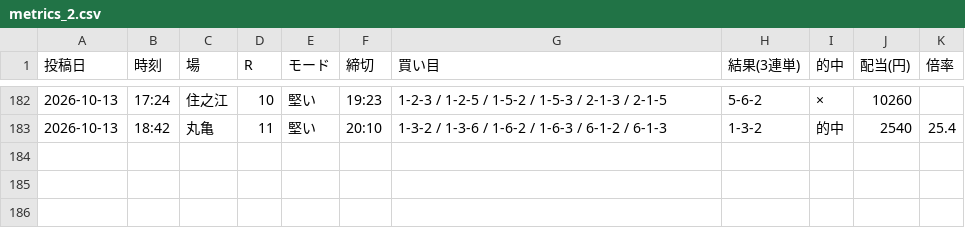
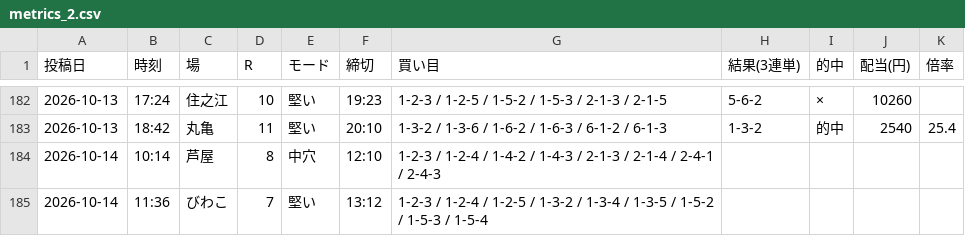
Before and after one commit to Growth37/kyotei-threads-bot, a CSV file: metrics_2.csv, drawn as a sheet; only a part is shown, gaps mark what is left out.

Commit message:
metrics: 2号の的中結果を更新

```diff
--- a/metrics_2.csv
+++ b/metrics_2.csv
@@ -183 +183,3 @@
 2026-10-13,18:42,丸亀,11,堅い,20:10,1-3-2 / 1-3-6 / 1-6-2 / 1-6-3 / 6-1-2 / 6-1-3,1-3-2,的中,2540,25.4
+2026-10-14,10:14,芦屋,8,中穴,12:10,1-2-3 / 1-2-4 / 1-4-2 / 1-4-3 / 2-1-3 / 2-1-4 / 2-4-1 / 2-4-3,,,,
+2026-10-14,11:36,びわこ,7,堅い,13:12,1-2-3 / 1-2-4 / 1-2-5 / 1-3-2 / 1-3-4 / 1-3-5 / 1-5-2 / 1-5-3 / 1-5-4,,,,
```
